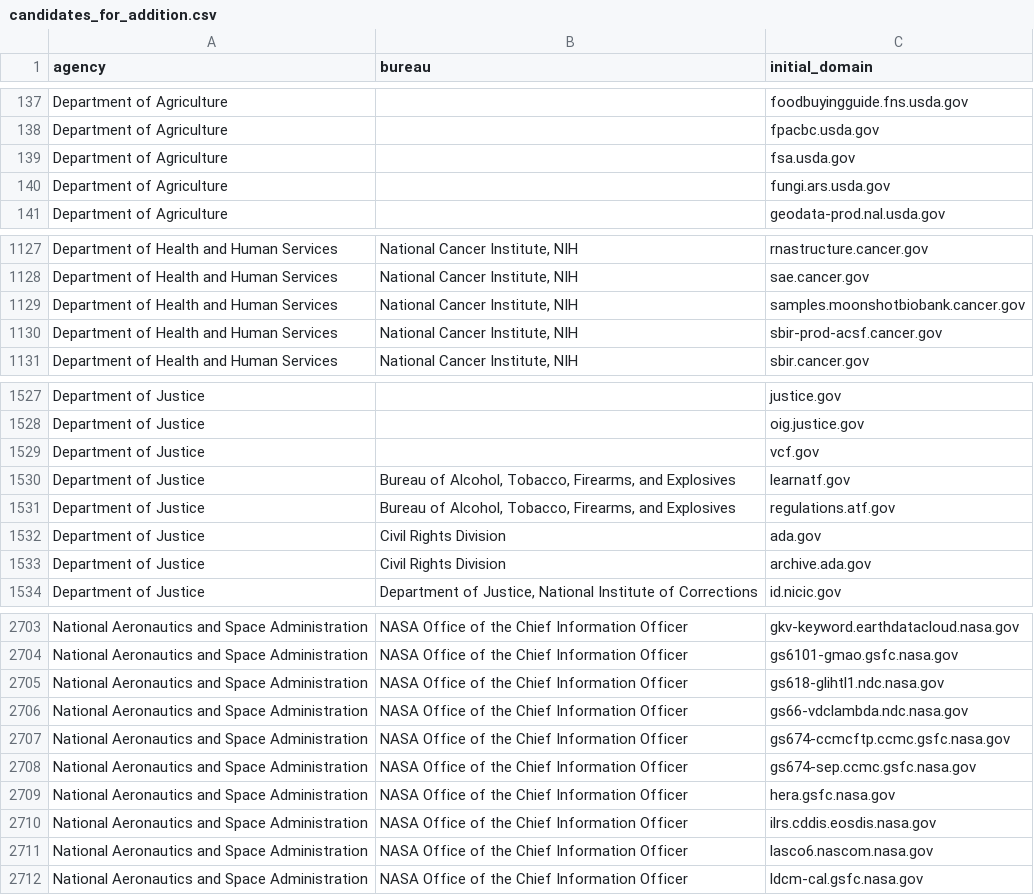
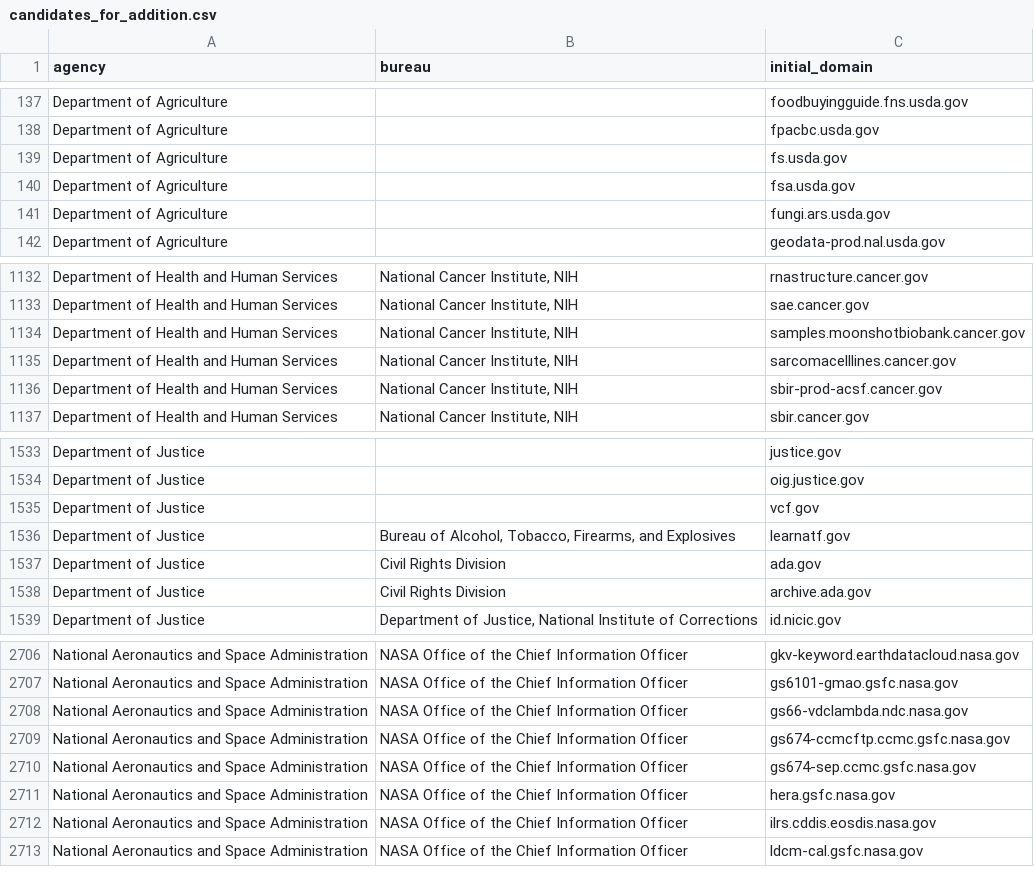
Before and after one commit to GSA/public-website-inventory, a CSV file: reports/candidates_for_addition.csv, drawn as a sheet; only a part is shown, gaps mark what is left out; removed rows and columns are numbered as before the commit, all else as after; the diff covers the shown part only; the diff names each change by its address in the sheet, - before the commit and + after, or states it on an @@ line.

```diff
--- a/reports/candidates_for_addition.csv
+++ b/reports/candidates_for_addition.csv
+row 139: Department of Agriculture |  | fs.usda.gov
+row 1135: Department of Health and Human Services | National Cancer Institute, NIH | sarcomacelllines.cancer.gov
-row 1531: Department of Justice | Bureau of Alcohol, Tobacco, Firearms, and Explosives | regulations.atf.gov
-row 2705: National Aeronautics and Space Administration | NASA Office of the Chief Information Officer | gs618-glihtl1.ndc.nasa.gov
-row 2711: National Aeronautics and Space Administration | NASA Office of the Chief Information Officer | lasco6.nascom.nasa.gov
```
Also changed, not shown: 8 added rows, 6 removed rows and 1 edited cell elsewhere in this file, 2 other files.
